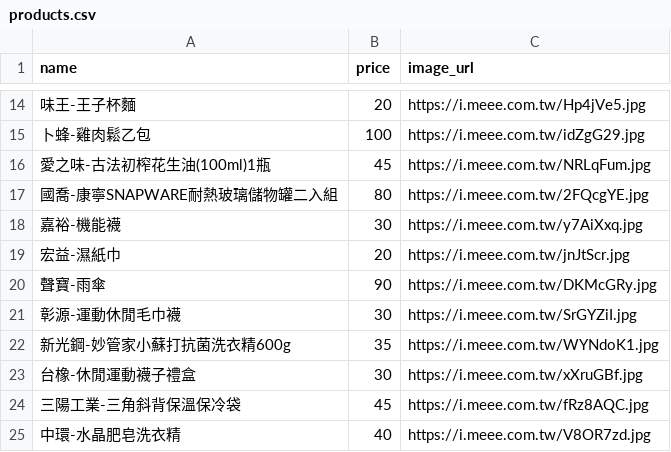
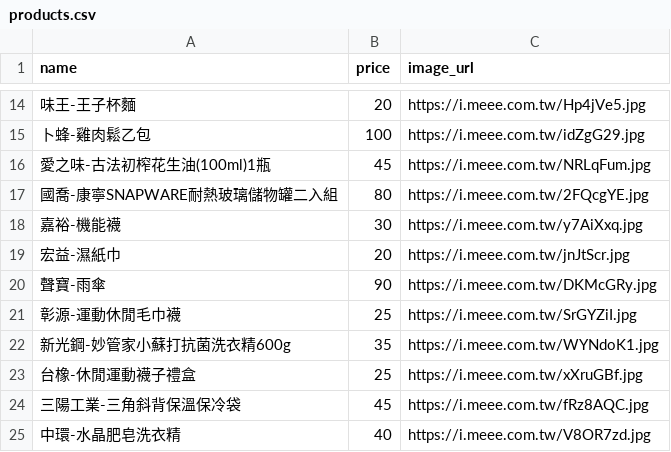
Before and after one commit to maureen131huang-dotcom/souvenir-shop, a CSV file: products.csv, drawn as a sheet; only a part is shown, gaps mark what is left out; the diff names each change by its address in the sheet, - before the commit and + after, or states it on an @@ line.

Commit message:
Update products.csv

```diff
--- a/products.csv
+++ b/products.csv
-B21 (price): 30
+B21 (price): 25
-B23 (price): 30
+B23 (price): 25
```
